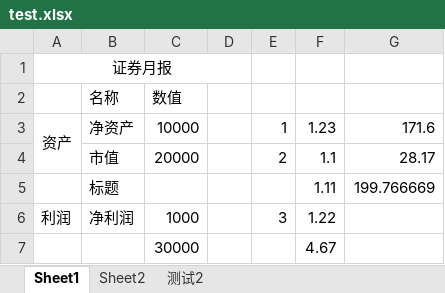
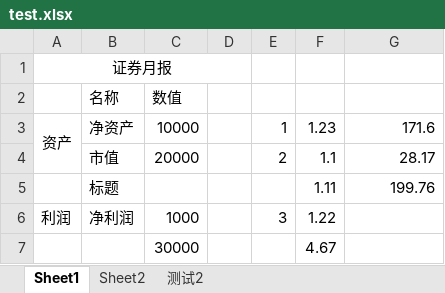
Before and after one commit to hdwang123/exceltest, an Excel workbook: src/main/resources/test.xlsx, sheet Sheet1, drawn as a sheet; values as stored, in another font and other column widths than the file's, no borders; the diff names each change by its address in the sheet, - before the commit and + after, or states it on an @@ line.

```diff
--- a/src/main/resources/test.xlsx (sheet Sheet1)
+++ b/src/main/resources/test.xlsx (sheet Sheet1)
-G5: 199.766669
+G5: 199.76
```
Also changed, not shown: sheet 测试2, 2 other files.
